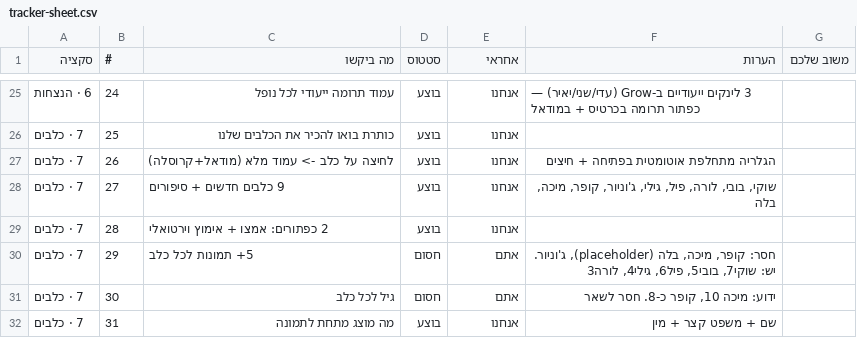
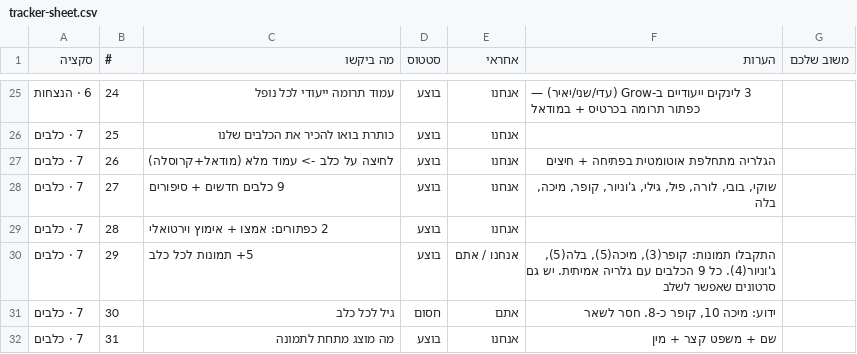
Before and after one commit to OrGeisler/lives-of-others, a CSV file: tracker-sheet.csv, drawn as a sheet; only a part is shown, gaps mark what is left out.

```diff
--- a/tracker-sheet.csv
+++ b/tracker-sheet.csv
@@ -29,3 +29,3 @@
 "7 · כלבים","28","2 כפתורים: אמצו + אימוץ וירטואלי","בוצע","אנחנו",""
-"7 · כלבים","29","5+ תמונות לכל כלב","חסום","אתם","חסר: קופר, מיכה, בלה (placeholder), ג'וניור. יש: שוקי7, בובי5, פיל6, גילי4, לורה3"
+"7 · כלבים","29","5+ תמונות לכל כלב","בוצע","אנחנו / אתם","התקבלו תמונות: קופר(3), מיכה(5), בלה(5), ג'וניור(4). כל 9 הכלבים עם גלריה אמיתית. יש גם סרטונים שאפשר לשלב"
 "7 · כלבים","30","גיל לכל כלב","חסום","אתם","ידוע: מיכה 10, קופר כ-8. חסר לשאר"
```
